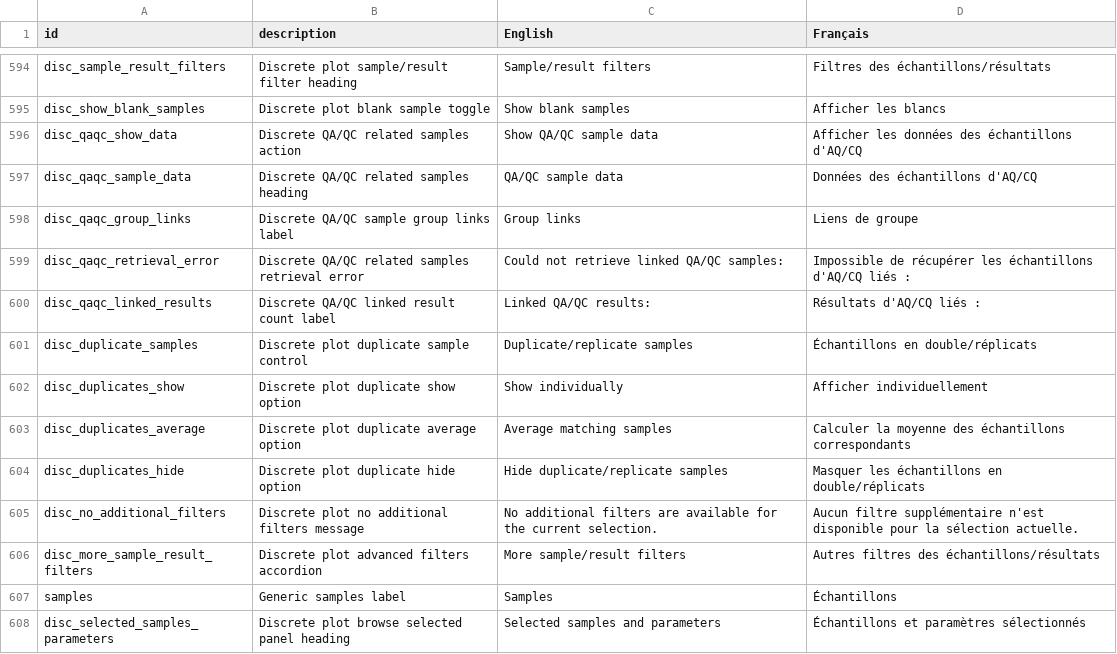
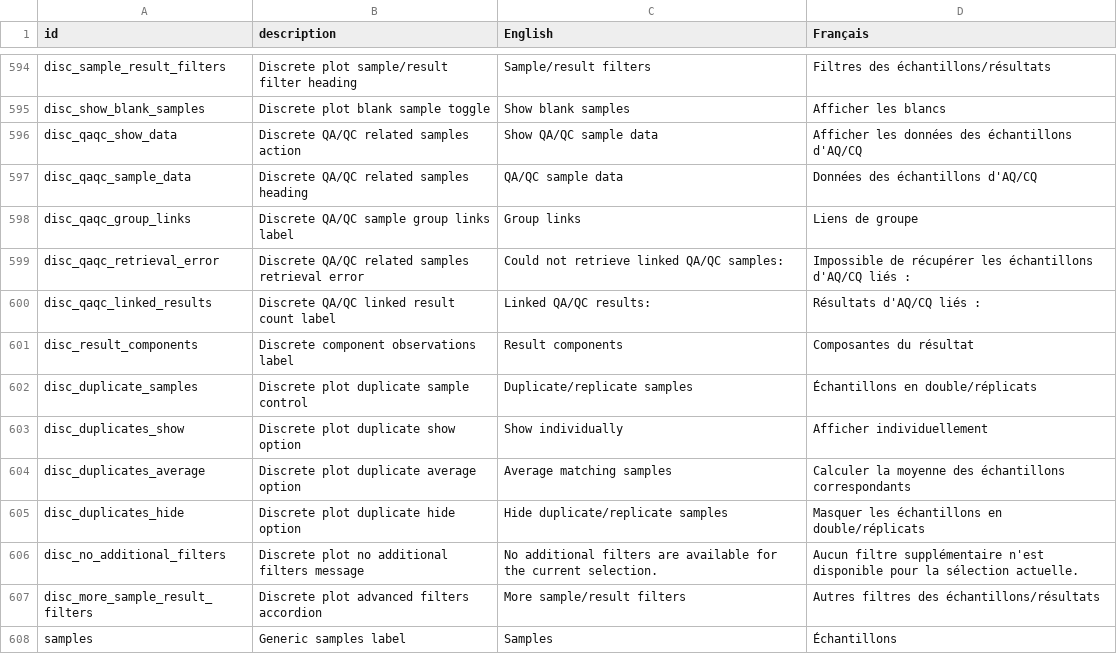
Before and after one commit to YukonWRB/YGwater, a CSV file: data-raw/translations.csv, drawn as a sheet; only a part is shown, gaps mark what is left out; the shorter side is filled out with more unchanged rows; the diff names each change by its address in the sheet, - before the commit and + after, or states it on an @@ line.

Commit message:
Enhance discrete data handling and QA/QC integration
- Updated SQL queries in discreteData.R to include sample qualifiers and result components for improved data retrieval.
- Added new functions in discretePlot.R for handling result components and related QA/QC data.
- Enhanced plotDiscrete function to support result component data in downloads and UI.
- Modified module privilege requirements to include permissions for new discrete sample qualifiers and observers.
- Updated snow course data retrieval to reflect new import source naming conventions.
- Improved tests to cover new functionalities, including result component handling and privilege requirements for discrete administration.

```diff
--- a/data-raw/translations.csv
+++ b/data-raw/translations.csv
+row 601: disc_result_components | Discrete component observations label | Result components | Composantes du résultat
```
Also changed, not shown: 15 other files.
